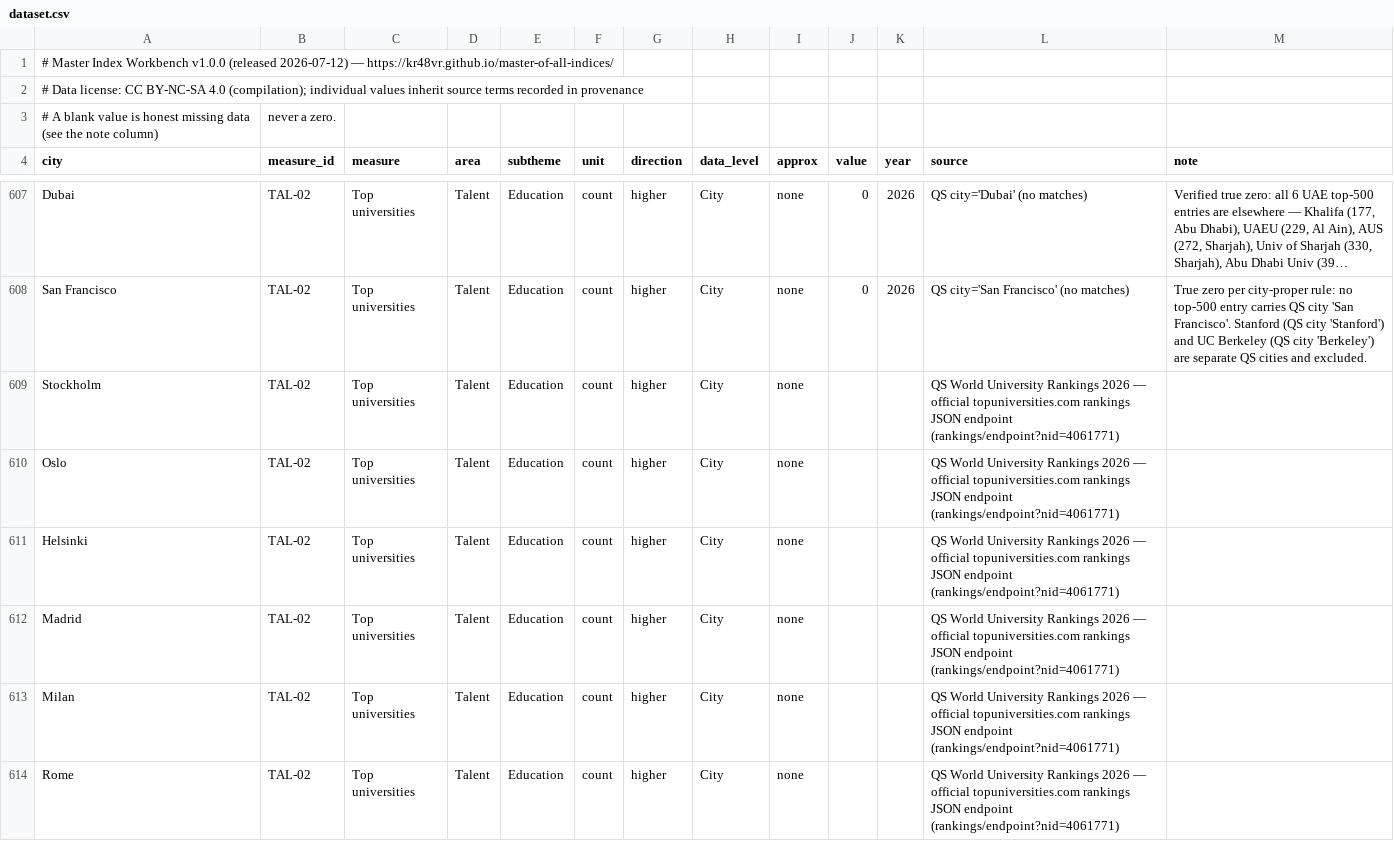
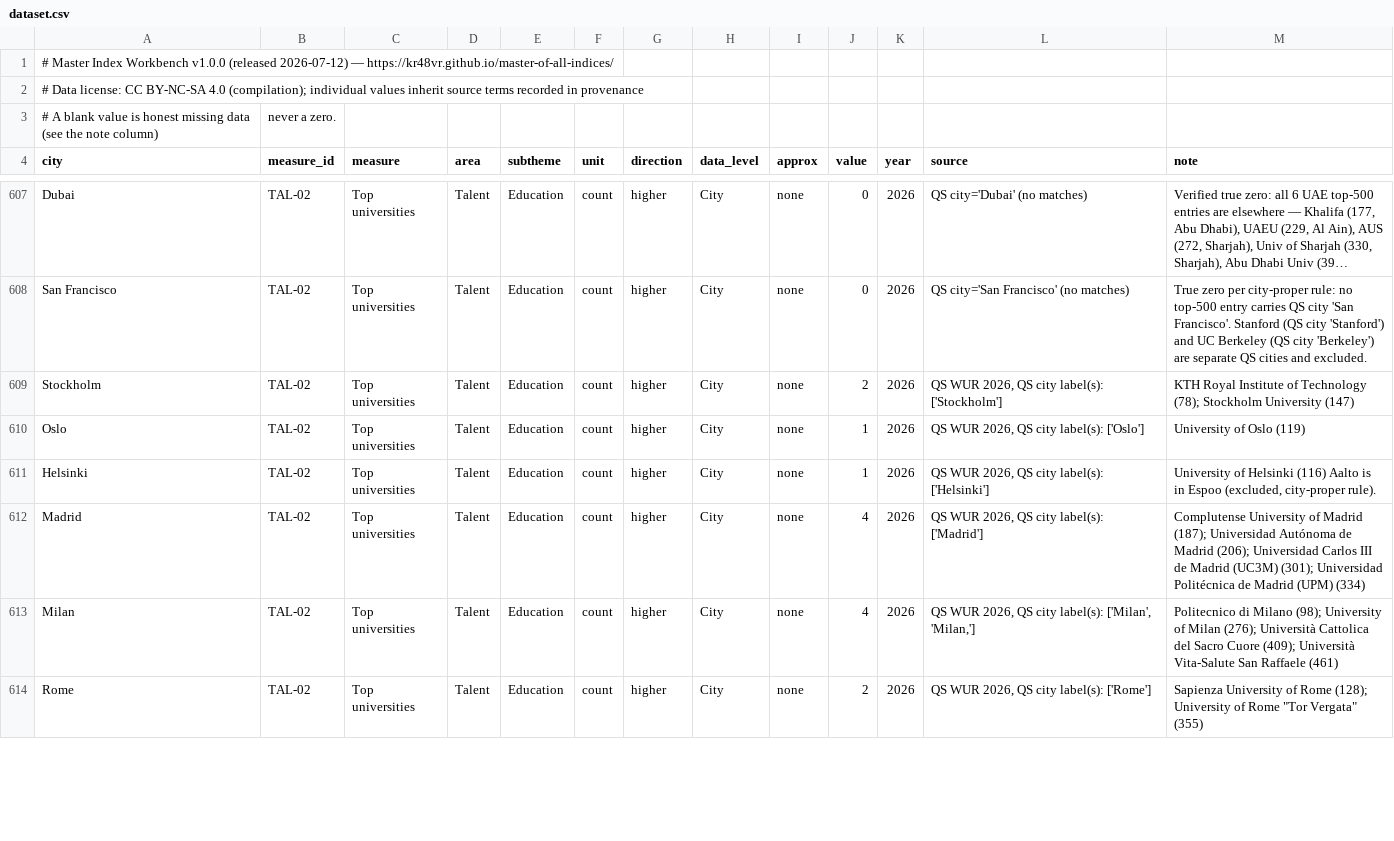
Before and after one commit to KR48VR/master-of-all-indices, a CSV file: dataset.csv, drawn as a sheet; only a part is shown, gaps mark what is left out; long unchanged cells end in …; the diff covers the shown part only; the diff names each change by its address in the sheet, - before the commit and + after, or states it on an @@ line.

```diff
--- a/dataset.csv
+++ b/dataset.csv
-J609 (value): (empty)
+J609 (value): 2
-K609:K614 (year): (empty)
+K609:K614 (year): 2026
-L609 (source): QS World University Rankings 2026 — official topuniversities.com rankings JSON endpoint (rankings/endpoint?nid=4061771)
+L609 (source): QS WUR 2026, QS city label(s): ['Stockholm']
-M609 (note): (empty)
+M609 (note): KTH Royal Institute of Technology (78); Stockholm University (147)
-J610:J611 (value): (empty)
+J610:J611 (value): 1
-L610 (source): QS World University Rankings 2026 — official topuniversities.com rankings JSON endpoint (rankings/endpoint?nid=4061771)
+L610 (source): QS WUR 2026, QS city label(s): ['Oslo']
-M610 (note): (empty)
+M610 (note): University of Oslo (119)
-L611 (source): QS World University Rankings 2026 — official topuniversities.com rankings JSON endpoint (rankings/endpoint?nid=4061771)
+L611 (source): QS WUR 2026, QS city label(s): ['Helsinki']
-M611 (note): (empty)
+M611 (note): University of Helsinki (116) Aalto is in Espoo (excluded, city-proper rule).
-J612:J613 (value): (empty)
+J612:J613 (value): 4
-L612 (source): QS World University Rankings 2026 — official topuniversities.com rankings JSON endpoint (rankings/endpoint?nid=4061771)
+L612 (source): QS WUR 2026, QS city label(s): ['Madrid']
-M612 (note): (empty)
+M612 (note): Complutense University of Madrid (187); Universidad Autónoma de Madrid (206); Universidad Carlos III de Madrid (UC3M) (301); Universidad Politécnica de Madrid (UPM) (334)
-L613 (source): QS World University Rankings 2026 — official topuniversities.com rankings JSON endpoint (rankings/endpoint?nid=4061771)
+L613 (source): QS WUR 2026, QS city label(s): ['Milan', 'Milan,']
-M613 (note): (empty)
+M613 (note): Politecnico di Milano (98); University of Milan (276); Università Cattolica del Sacro Cuore (409); Università Vita-Salute San Raffaele (461)
-J614 (value): (empty)
+J614 (value): 2
-L614 (source): QS World University Rankings 2026 — official topuniversities.com rankings JSON endpoint (rankings/endpoint?nid=4061771)
+L614 (source): QS WUR 2026, QS city label(s): ['Rome']
-M614 (note): (empty)
+M614 (note): Sapienza University of Rome (128); University of Rome "Tor Vergata" (355)
```
Also changed, not shown: 80 edited cells elsewhere in this file, 1 other file.
